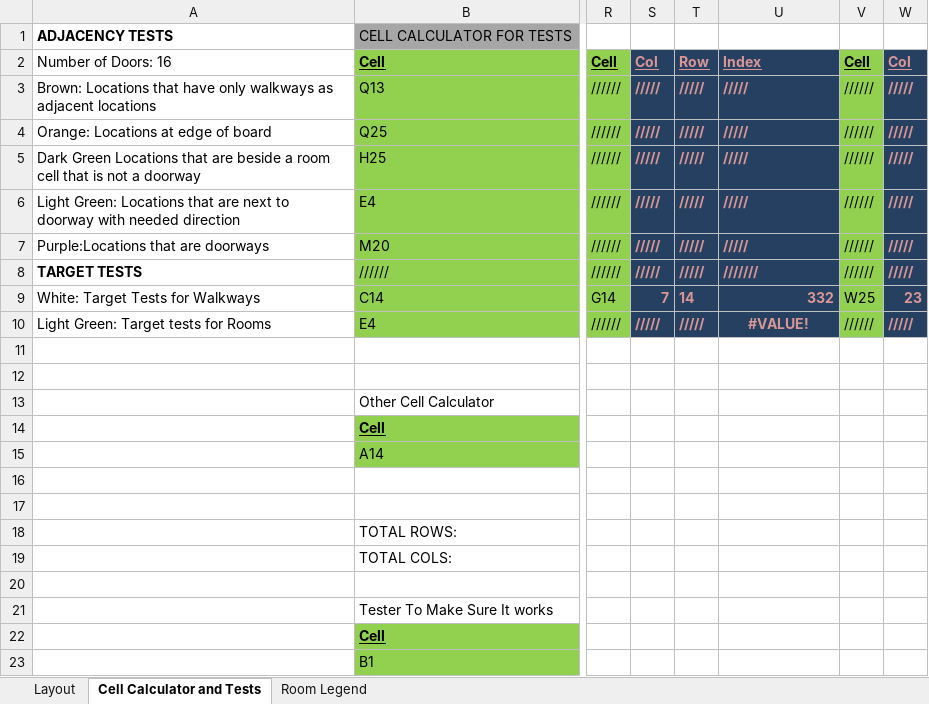
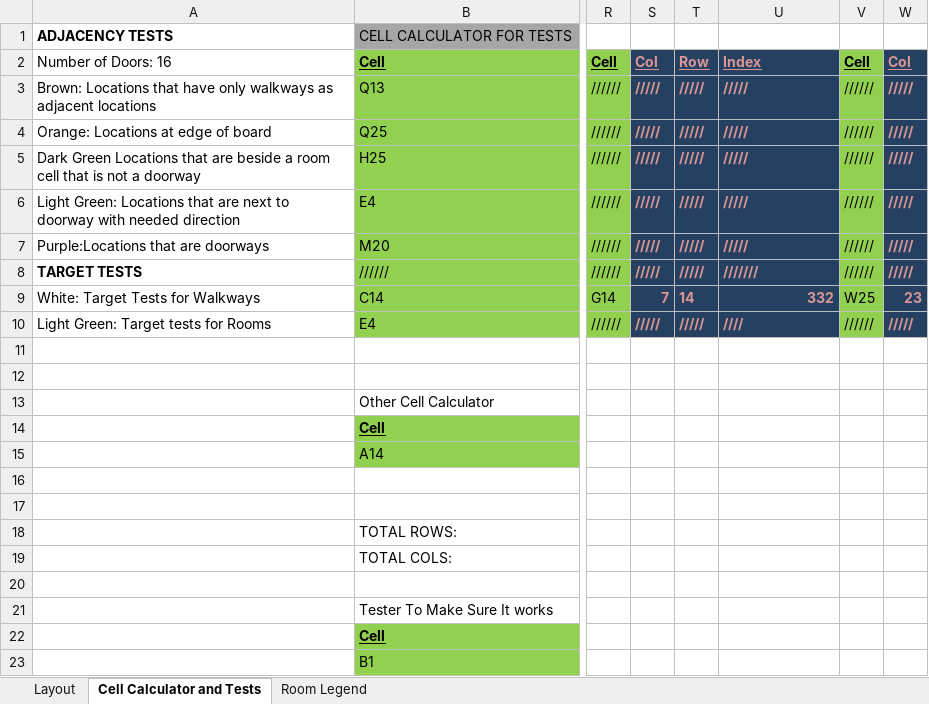
Before and after one commit to Zayb7/ClueGame, an Excel workbook: Layout/Layout.xlsx, sheet Cell Calculator and Tests, drawn as a sheet; only a part is shown, gaps mark what is left out; values as stored, in another font and other column widths than the file's, no borders; the diff names each change by its address in the sheet, - before the commit and + after, or states it on an @@ line.

```diff
--- a/Layout/Layout.xlsx (sheet Cell Calculator and Tests)
+++ b/Layout/Layout.xlsx (sheet Cell Calculator and Tests)
-U10: #VALUE!
+U10: ////
-U10 alignment: center
+U10 alignment: left
```
